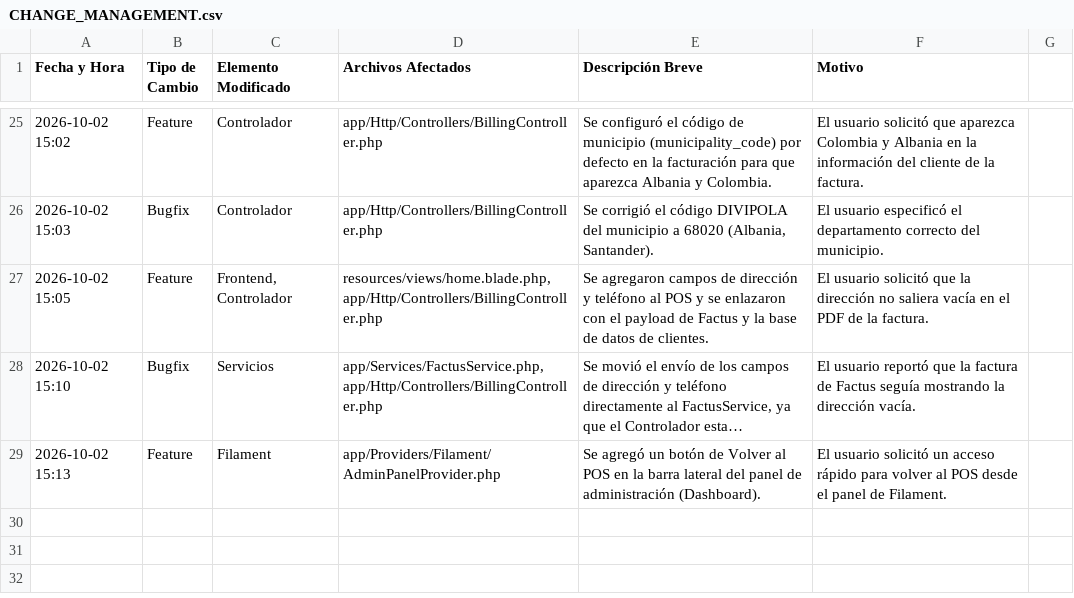
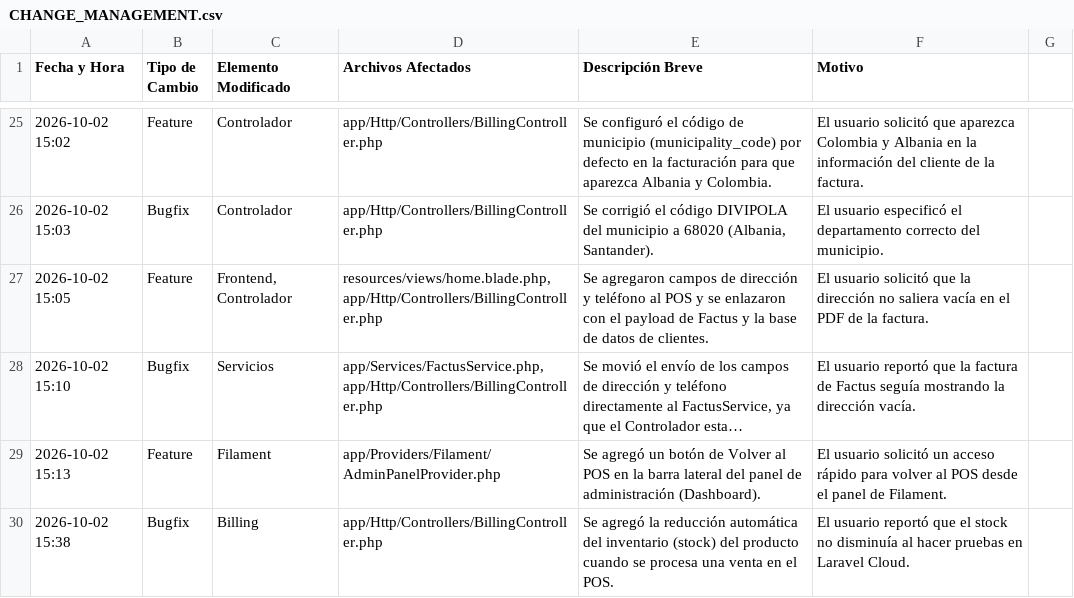
Before and after one commit to HayderFino/E_comerce, a CSV file: CHANGE_MANAGEMENT.csv, drawn as a sheet; only a part is shown, gaps mark what is left out; long unchanged cells end in …; the diff names each change by its address in the sheet, - before the commit and + after, or states it on an @@ line.

Commit message:
fix: decrement product stock on sale

```diff
--- a/CHANGE_MANAGEMENT.csv
+++ b/CHANGE_MANAGEMENT.csv
+row 30: 2026-10-02 15:38 | Bugfix | Billing | app/Http/Controllers/BillingController.php | Se agregó la reducción automática del inventario (stock) del producto cuando se procesa una venta en el POS. | El usuario reportó que el stock no disminuía al hacer pruebas en Laravel Cloud.
```
Also changed, not shown: 1 other file.
